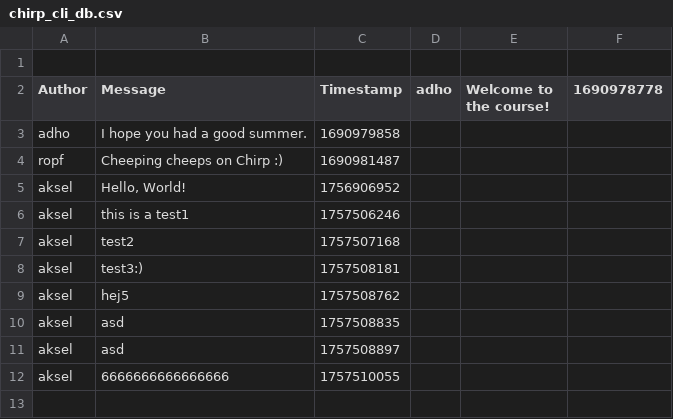
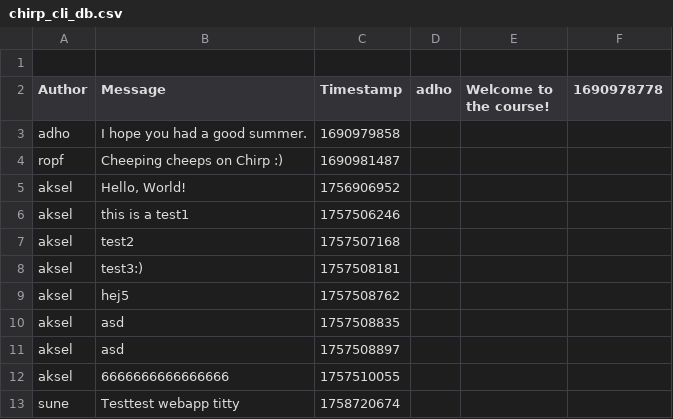
Before and after one commit to ITU-BDSA2025-GROUP16/Chirp, a CSV file: data/chirp_cli_db.csv, drawn as a sheet.

Commit message:
Man kan nu cheep til webappen og læse fra dden woohoo!

```diff
--- a/data/chirp_cli_db.csv
+++ b/data/chirp_cli_db.csv
@@ -12 +12,2 @@ aksel,asd,1757508897
 aksel,6666666666666666,1757510055
+sune, Testtest webapp titty, 1758720674
```
Also changed, not shown: 4 other files.
